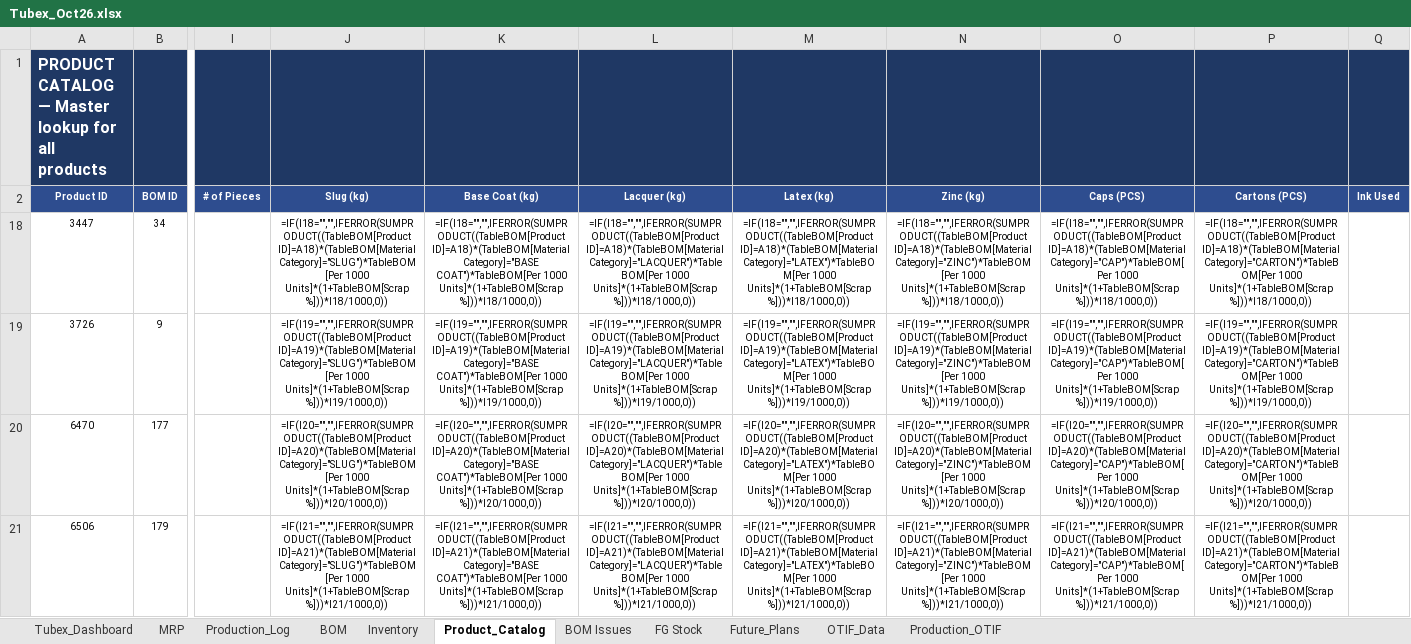
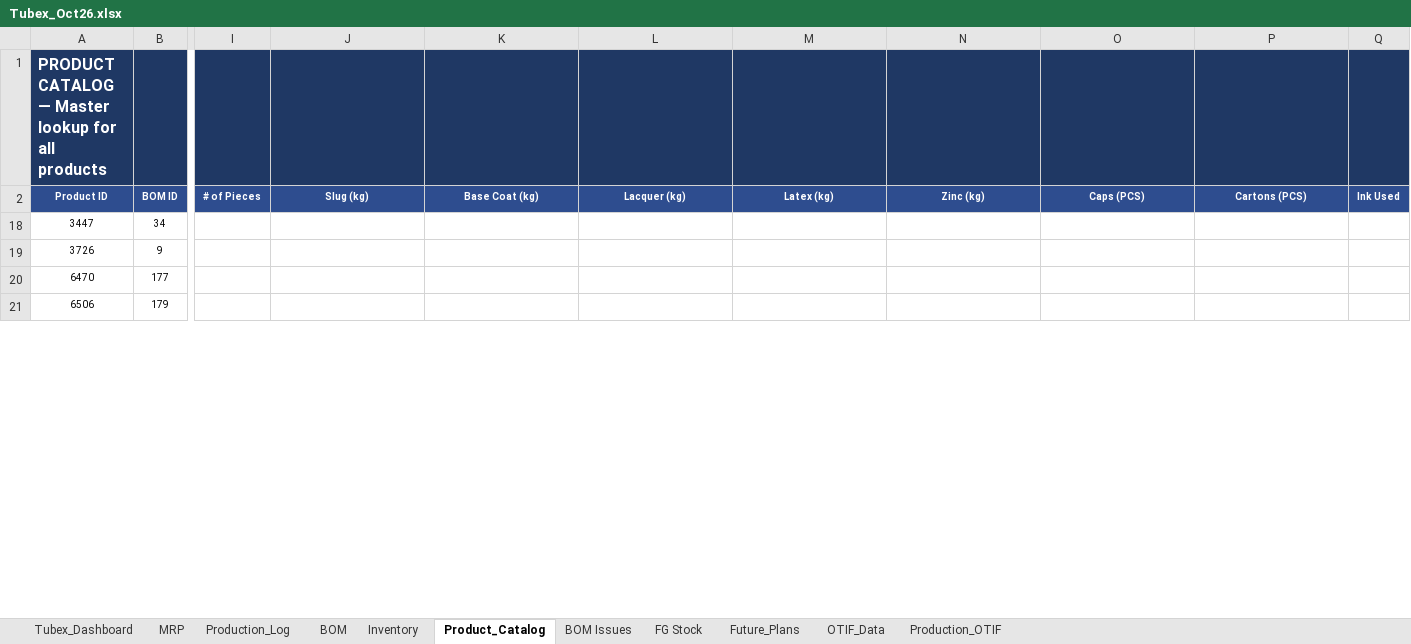
Before and after one commit to ckndr/alpha-containers, an Excel workbook: Tubex_Oct26.xlsx, sheet Product_Catalog, drawn as a sheet; only a part is shown, gaps mark what is left out; values as stored, in another font and other column widths than the file's, no borders; formulas without a stored value are shown as written; the diff covers the shown part only; the diff names each change by its address in the sheet, - before the commit and + after, or states it on an @@ line.

```diff
--- a/Tubex_Oct26.xlsx (sheet Product_Catalog)
+++ b/Tubex_Oct26.xlsx (sheet Product_Catalog)
-J18 (Slug (kg)): =IF(I18="","",IFERROR(SUMPRODUCT((TableBOM[Product ID]=A18)*(TableBOM[Material Category]="SLUG")*TableBOM[Per 1000 Units]*(1+TableBOM[Scrap %]))*I18/1000,0))
+J18 (Slug (kg)): (empty)
-K18 (Base Coat (kg)): =IF(I18="","",IFERROR(SUMPRODUCT((TableBOM[Product ID]=A18)*(TableBOM[Material Category]="BASE COAT")*TableBOM[Per 1000 Units]*(1+TableBOM[Scrap %]))*I18/1000,0))
+K18 (Base Coat (kg)): (empty)
-L18 (Lacquer (kg)): =IF(I18="","",IFERROR(SUMPRODUCT((TableBOM[Product ID]=A18)*(TableBOM[Material Category]="LACQUER")*TableBOM[Per 1000 Units]*(1+TableBOM[Scrap %]))*I18/1000,0))
+L18 (Lacquer (kg)): (empty)
-M18 (Latex (kg)): =IF(I18="","",IFERROR(SUMPRODUCT((TableBOM[Product ID]=A18)*(TableBOM[Material Category]="LATEX")*TableBOM[Per 1000 Units]*(1+TableBOM[Scrap %]))*I18/1000,0))
+M18 (Latex (kg)): (empty)
-N18 (Zinc (kg)): =IF(I18="","",IFERROR(SUMPRODUCT((TableBOM[Product ID]=A18)*(TableBOM[Material Category]="ZINC")*TableBOM[Per 1000 Units]*(1+TableBOM[Scrap %]))*I18/1000,0))
+N18 (Zinc (kg)): (empty)
-O18 (Caps (PCS)): =IF(I18="","",IFERROR(SUMPRODUCT((TableBOM[Product ID]=A18)*(TableBOM[Material Category]="CAP")*TableBOM[Per 1000 Units]*(1+TableBOM[Scrap %]))*I18/1000,0))
+O18 (Caps (PCS)): (empty)
-P18 (Cartons (PCS)): =IF(I18="","",IFERROR(SUMPRODUCT((TableBOM[Product ID]=A18)*(TableBOM[Material Category]="CARTON")*TableBOM[Per 1000 Units]*(1+TableBOM[Scrap %]))*I18/1000,0))
+P18 (Cartons (PCS)): (empty)
-J19 (Slug (kg)): =IF(I19="","",IFERROR(SUMPRODUCT((TableBOM[Product ID]=A19)*(TableBOM[Material Category]="SLUG")*TableBOM[Per 1000 Units]*(1+TableBOM[Scrap %]))*I19/1000,0))
+J19 (Slug (kg)): (empty)
-K19 (Base Coat (kg)): =IF(I19="","",IFERROR(SUMPRODUCT((TableBOM[Product ID]=A19)*(TableBOM[Material Category]="BASE COAT")*TableBOM[Per 1000 Units]*(1+TableBOM[Scrap %]))*I19/1000,0))
+K19 (Base Coat (kg)): (empty)
-L19 (Lacquer (kg)): =IF(I19="","",IFERROR(SUMPRODUCT((TableBOM[Product ID]=A19)*(TableBOM[Material Category]="LACQUER")*TableBOM[Per 1000 Units]*(1+TableBOM[Scrap %]))*I19/1000,0))
+L19 (Lacquer (kg)): (empty)
-M19 (Latex (kg)): =IF(I19="","",IFERROR(SUMPRODUCT((TableBOM[Product ID]=A19)*(TableBOM[Material Category]="LATEX")*TableBOM[Per 1000 Units]*(1+TableBOM[Scrap %]))*I19/1000,0))
+M19 (Latex (kg)): (empty)
-N19 (Zinc (kg)): =IF(I19="","",IFERROR(SUMPRODUCT((TableBOM[Product ID]=A19)*(TableBOM[Material Category]="ZINC")*TableBOM[Per 1000 Units]*(1+TableBOM[Scrap %]))*I19/1000,0))
+N19 (Zinc (kg)): (empty)
-O19 (Caps (PCS)): =IF(I19="","",IFERROR(SUMPRODUCT((TableBOM[Product ID]=A19)*(TableBOM[Material Category]="CAP")*TableBOM[Per 1000 Units]*(1+TableBOM[Scrap %]))*I19/1000,0))
+O19 (Caps (PCS)): (empty)
-P19 (Cartons (PCS)): =IF(I19="","",IFERROR(SUMPRODUCT((TableBOM[Product ID]=A19)*(TableBOM[Material Category]="CARTON")*TableBOM[Per 1000 Units]*(1+TableBOM[Scrap %]))*I19/1000,0))
+P19 (Cartons (PCS)): (empty)
-J20 (Slug (kg)): =IF(I20="","",IFERROR(SUMPRODUCT((TableBOM[Product ID]=A20)*(TableBOM[Material Category]="SLUG")*TableBOM[Per 1000 Units]*(1+TableBOM[Scrap %]))*I20/1000,0))
+J20 (Slug (kg)): (empty)
-K20 (Base Coat (kg)): =IF(I20="","",IFERROR(SUMPRODUCT((TableBOM[Product ID]=A20)*(TableBOM[Material Category]="BASE COAT")*TableBOM[Per 1000 Units]*(1+TableBOM[Scrap %]))*I20/1000,0))
+K20 (Base Coat (kg)): (empty)
-L20 (Lacquer (kg)): =IF(I20="","",IFERROR(SUMPRODUCT((TableBOM[Product ID]=A20)*(TableBOM[Material Category]="LACQUER")*TableBOM[Per 1000 Units]*(1+TableBOM[Scrap %]))*I20/1000,0))
+L20 (Lacquer (kg)): (empty)
-M20 (Latex (kg)): =IF(I20="","",IFERROR(SUMPRODUCT((TableBOM[Product ID]=A20)*(TableBOM[Material Category]="LATEX")*TableBOM[Per 1000 Units]*(1+TableBOM[Scrap %]))*I20/1000,0))
+M20 (Latex (kg)): (empty)
-N20 (Zinc (kg)): =IF(I20="","",IFERROR(SUMPRODUCT((TableBOM[Product ID]=A20)*(TableBOM[Material Category]="ZINC")*TableBOM[Per 1000 Units]*(1+TableBOM[Scrap %]))*I20/1000,0))
+N20 (Zinc (kg)): (empty)
-O20 (Caps (PCS)): =IF(I20="","",IFERROR(SUMPRODUCT((TableBOM[Product ID]=A20)*(TableBOM[Material Category]="CAP")*TableBOM[Per 1000 Units]*(1+TableBOM[Scrap %]))*I20/1000,0))
+O20 (Caps (PCS)): (empty)
-P20 (Cartons (PCS)): =IF(I20="","",IFERROR(SUMPRODUCT((TableBOM[Product ID]=A20)*(TableBOM[Material Category]="CARTON")*TableBOM[Per 1000 Units]*(1+TableBOM[Scrap %]))*I20/1000,0))
+P20 (Cartons (PCS)): (empty)
-J21 (Slug (kg)): =IF(I21="","",IFERROR(SUMPRODUCT((TableBOM[Product ID]=A21)*(TableBOM[Material Category]="SLUG")*TableBOM[Per 1000 Units]*(1+TableBOM[Scrap %]))*I21/1000,0))
+J21 (Slug (kg)): (empty)
-K21 (Base Coat (kg)): =IF(I21="","",IFERROR(SUMPRODUCT((TableBOM[Product ID]=A21)*(TableBOM[Material Category]="BASE COAT")*TableBOM[Per 1000 Units]*(1+TableBOM[Scrap %]))*I21/1000,0))
+K21 (Base Coat (kg)): (empty)
-L21 (Lacquer (kg)): =IF(I21="","",IFERROR(SUMPRODUCT((TableBOM[Product ID]=A21)*(TableBOM[Material Category]="LACQUER")*TableBOM[Per 1000 Units]*(1+TableBOM[Scrap %]))*I21/1000,0))
+L21 (Lacquer (kg)): (empty)
-M21 (Latex (kg)): =IF(I21="","",IFERROR(SUMPRODUCT((TableBOM[Product ID]=A21)*(TableBOM[Material Category]="LATEX")*TableBOM[Per 1000 Units]*(1+TableBOM[Scrap %]))*I21/1000,0))
+M21 (Latex (kg)): (empty)
-N21 (Zinc (kg)): =IF(I21="","",IFERROR(SUMPRODUCT((TableBOM[Product ID]=A21)*(TableBOM[Material Category]="ZINC")*TableBOM[Per 1000 Units]*(1+TableBOM[Scrap %]))*I21/1000,0))
+N21 (Zinc (kg)): (empty)
-O21 (Caps (PCS)): =IF(I21="","",IFERROR(SUMPRODUCT((TableBOM[Product ID]=A21)*(TableBOM[Material Category]="CAP")*TableBOM[Per 1000 Units]*(1+TableBOM[Scrap %]))*I21/1000,0))
+O21 (Caps (PCS)): (empty)
-P21 (Cartons (PCS)): =IF(I21="","",IFERROR(SUMPRODUCT((TableBOM[Product ID]=A21)*(TableBOM[Material Category]="CARTON")*TableBOM[Per 1000 Units]*(1+TableBOM[Scrap %]))*I21/1000,0))
+P21 (Cartons (PCS)): (empty)
```
Also changed, not shown: 21 edited cells elsewhere in this sheet, sheet Tubex_Dashboard, sheet Inventory, sheet MRP, sheet Production_OTIF, sheet Production_Log, hidden cells, 3 other files.
